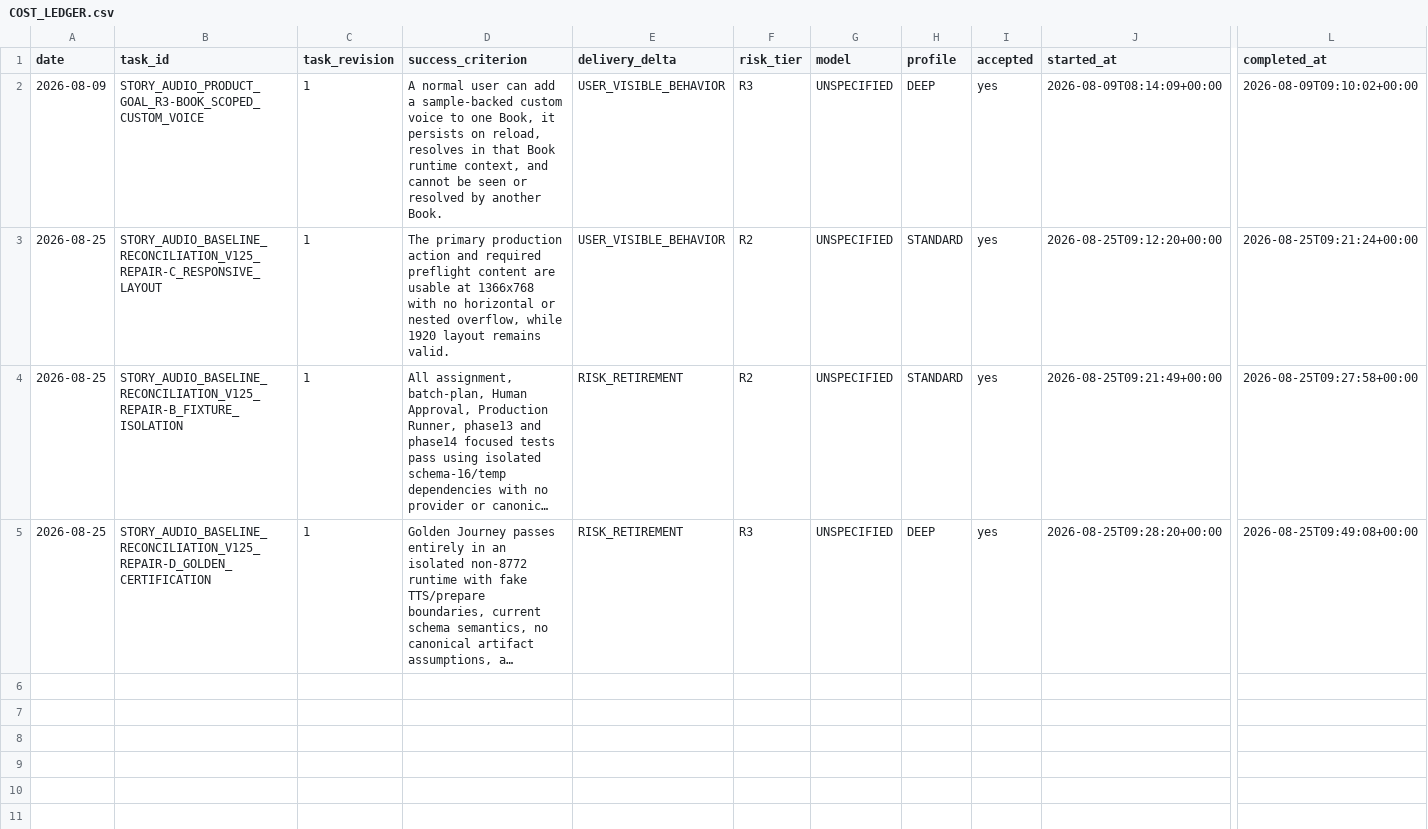
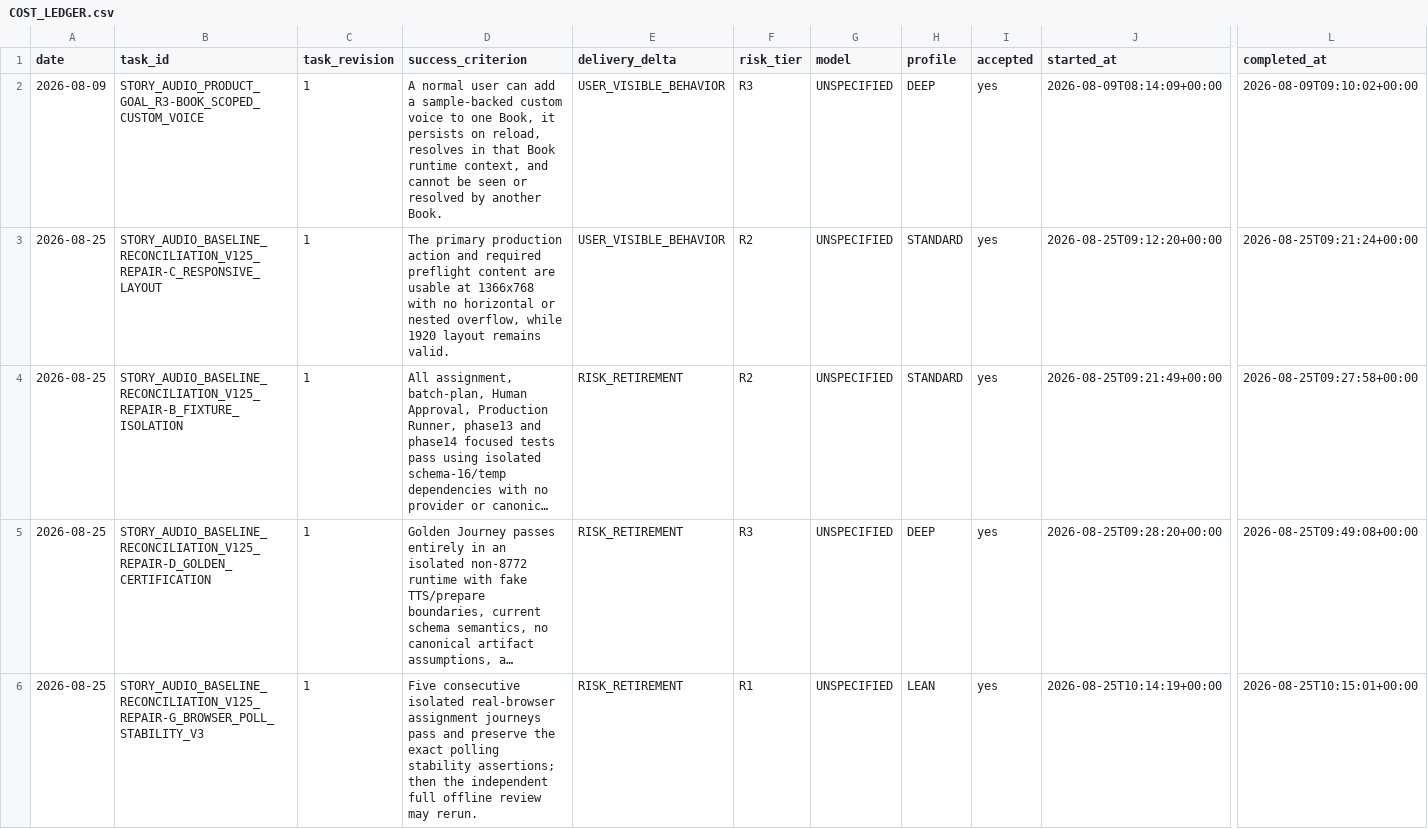
Before and after one commit to blackshark03z/Story-Trans-And-Audio, a CSV file: .ai/COST_LEDGER.csv, drawn as a sheet; only a part is shown, gaps mark what is left out; long unchanged cells end in …; rows hold the shown columns only; the diff names each change by its address in the sheet, - before the commit and + after, or states it on an @@ line.

Commit message:
test: stabilize assignment browser polling evidence

```diff
--- a/.ai/COST_LEDGER.csv
+++ b/.ai/COST_LEDGER.csv
+row 6: 2026-08-25 | STORY_AUDIO_BASELINE_RECONCILIATION_V125_REPAIR-G_BROWSER_POLL_STABILITY_V3 | 1 | Five consecutive isolated real-browser assignment journeys pass and preserve the exact polling stability assertions; then the independent full offline review may rerun. | RISK_RETIREMENT | R1 | UNSPECIFIED | LEAN | yes | 2026-08-25T10:14:19+00:00 | 2026-08-25T10:15:01+00:00
```
Also changed, not shown: 14 other files.
